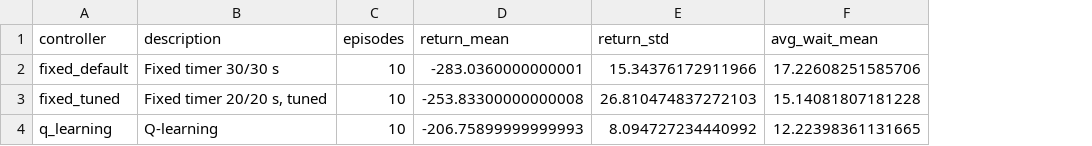
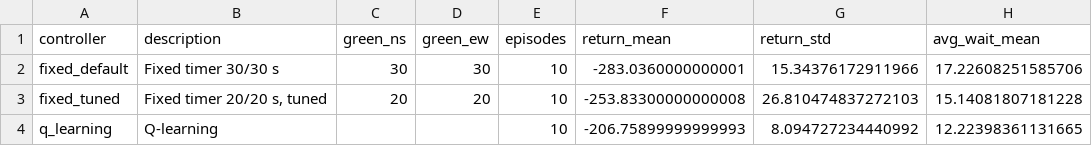
Before and after one commit to Nagarohit29/Adaptive-Traffic-Signal-Control, a CSV file: results/evaluation.csv, drawn as a sheet; only a part is shown; the diff names each change by its address in the sheet, - before the commit and + after, or states it on an @@ line.

```diff
--- a/results/evaluation.csv
+++ b/results/evaluation.csv
+column C (green_ns), rows 2-3: 30 | 20
+column D (green_ew), rows 2-3: 30 | 20
```
Also changed, not shown: 6 other files.
